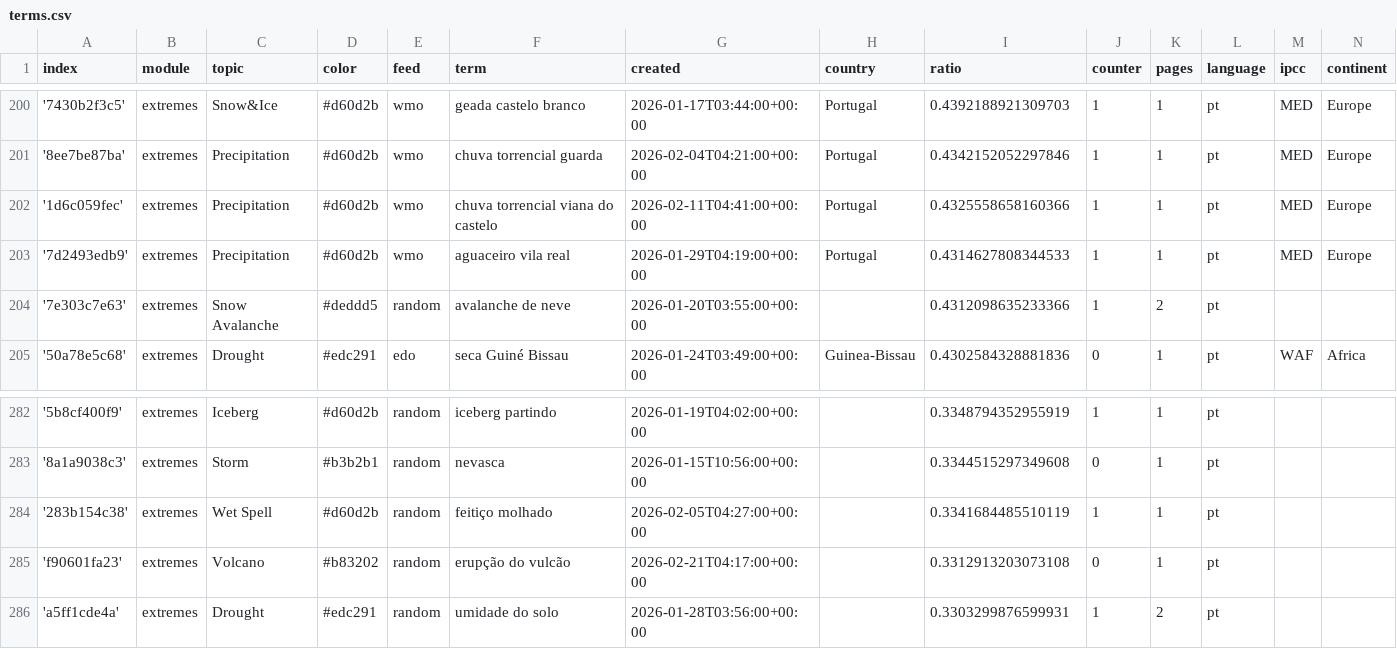
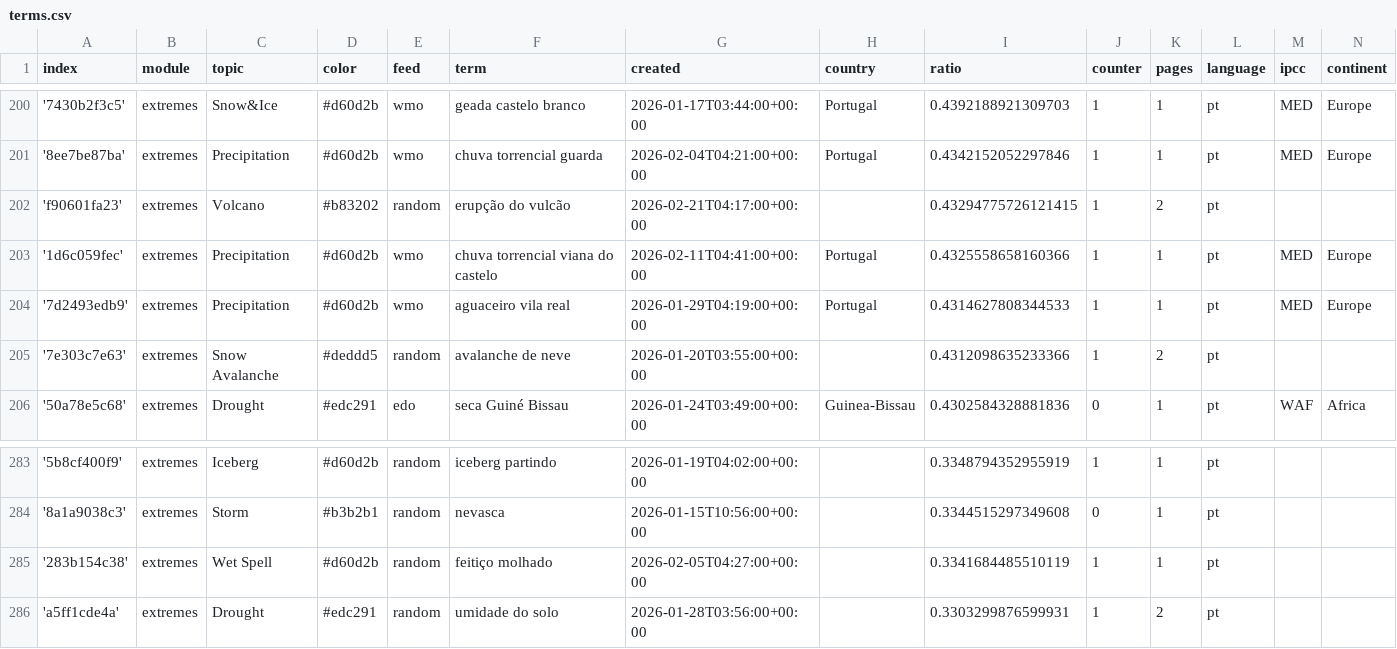
Before and after one commit to jens-news/portoExtremes, a CSV file: terms.csv, drawn as a sheet; only a part is shown, gaps mark what is left out; removed rows and columns are numbered as before the commit, all else as after; the diff names each change by its address in the sheet, - before the commit and + after, or states it on an @@ line.

```diff
--- a/terms.csv
+++ b/terms.csv
+row 202: 'f90601fa23' | extremes | Volcano | #b83202 | random | erupção do vulcão | 2026-02-21T04:17:00+00:00 |  | 0.43294775726121415 | 1 | 2 | pt
-row 285: 'f90601fa23' | extremes | Volcano | #b83202 | random | erupção do vulcão | 2026-02-21T04:17:00+00:00 |  | 0.3312913203073108 | 0 | 1 | pt
```
Also changed, not shown: cxsv/news_2026_01.csv, 1 other file.
